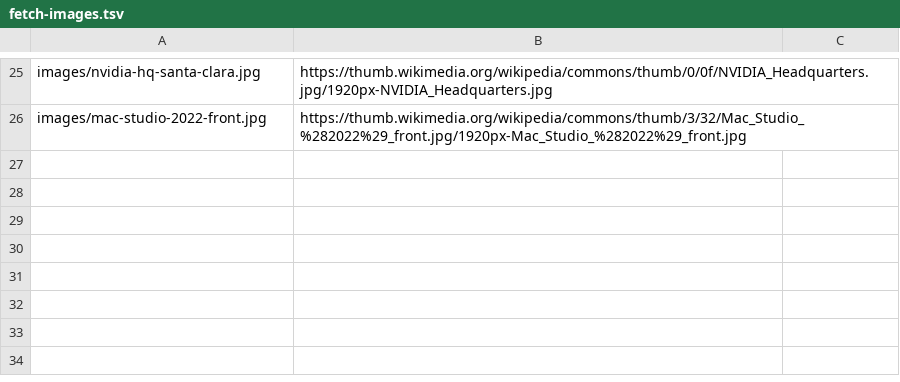
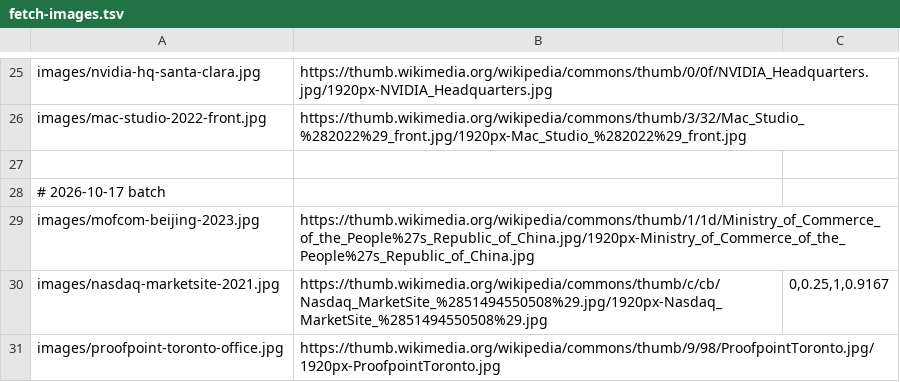
Before and after one commit to JH0N-SN0W/JH0N-SN0W.github.io, a TSV file: .github/fetch-images.tsv, drawn as a sheet; only a part is shown, gaps mark what is left out.

Commit message:
早报：2026-10-17 图片清单（商务部大楼、Nasdaq MarketSite、Proofpoint 多伦多办公室）

```diff
--- a/.github/fetch-images.tsv
+++ b/.github/fetch-images.tsv
@@ -26 +26,6 @@ images/nvidia-hq-santa-clara.jpg	https://thumb.wikimedia.org/wikipedia/commons/t
 images/mac-studio-2022-front.jpg	https://thumb.wikimedia.org/wikipedia/commons/thumb/3/32/Mac_Studio_%282022%29_front.jpg/1920px-Mac_Studio_%282022%29_front.jpg
+
+# 2026-10-17 batch
+images/mofcom-beijing-2023.jpg	https://thumb.wikimedia.org/wikipedia/commons/thumb/1/1d/Ministry_of_Commerce_of_the_People%27s_Republic_of_China.jpg/1920px-Ministry_of_Commerce_of_the_People%27s_Republic_of_China.jpg
+images/nasdaq-marketsite-2021.jpg	https://thumb.wikimedia.org/wikipedia/commons/thumb/c/cb/Nasdaq_MarketSite_%2851494550508%29.jpg/1920px-Nasdaq_MarketSite_%2851494550508%29.jpg	0,0.25,1,0.9167
+images/proofpoint-toronto-office.jpg	https://thumb.wikimedia.org/wikipedia/commons/thumb/9/98/ProofpointToronto.jpg/1920px-ProofpointToronto.jpg
```
